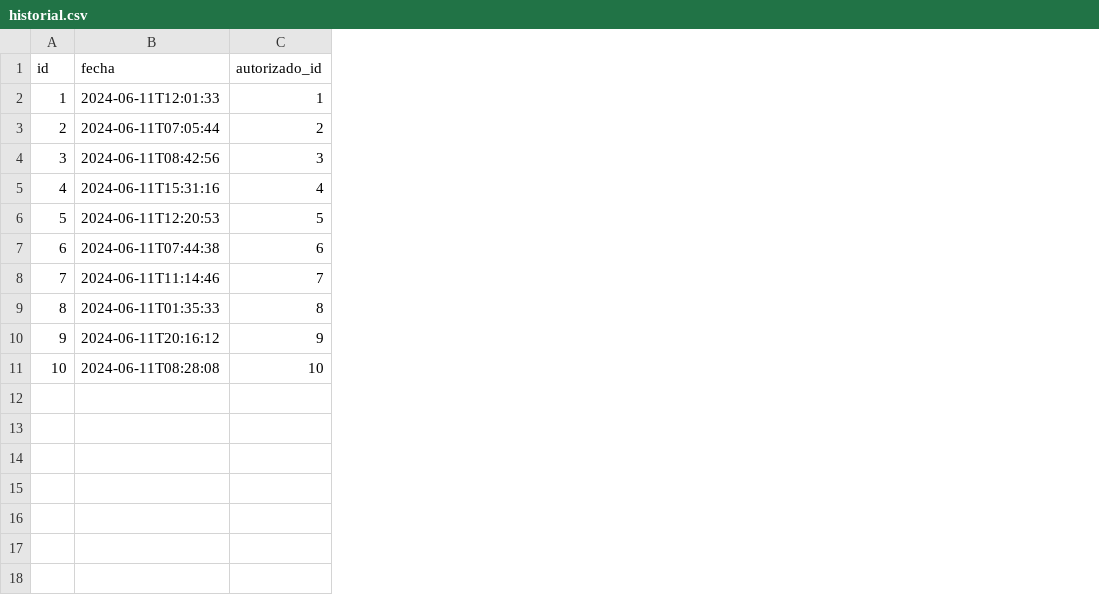
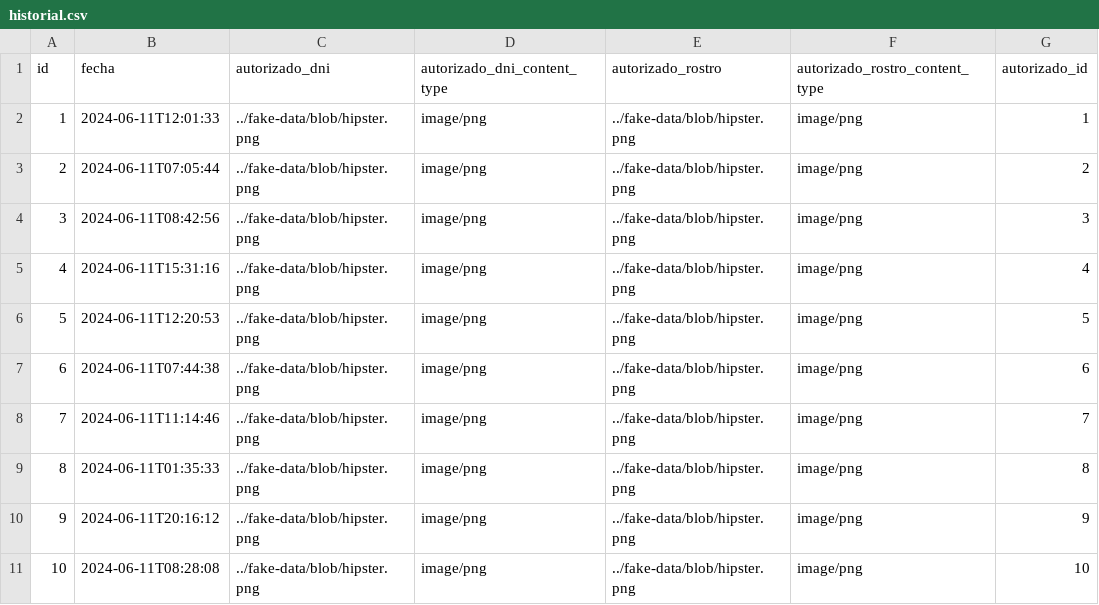
Before and after one commit to jsgo90/edat-react, a CSV file: src/main/resources/config/liquibase/fake-data/historial.csv, drawn as a sheet; the diff names each change by its address in the sheet, - before the commit and + after, or states it on an @@ line.

```diff
--- a/src/main/resources/config/liquibase/fake-data/historial.csv
+++ b/src/main/resources/config/liquibase/fake-data/historial.csv
+column C (autorizado_dni), rows 2-11: all ../fake-data/blob/hipster.png
+column D (autorizado_dni_content_type), rows 2-11: all image/png
+column E (autorizado_rostro), rows 2-11: all ../fake-data/blob/hipster.png
+column F (autorizado_rostro_content_type), rows 2-11: all image/png
```
Also changed, not shown: 17 other files.
